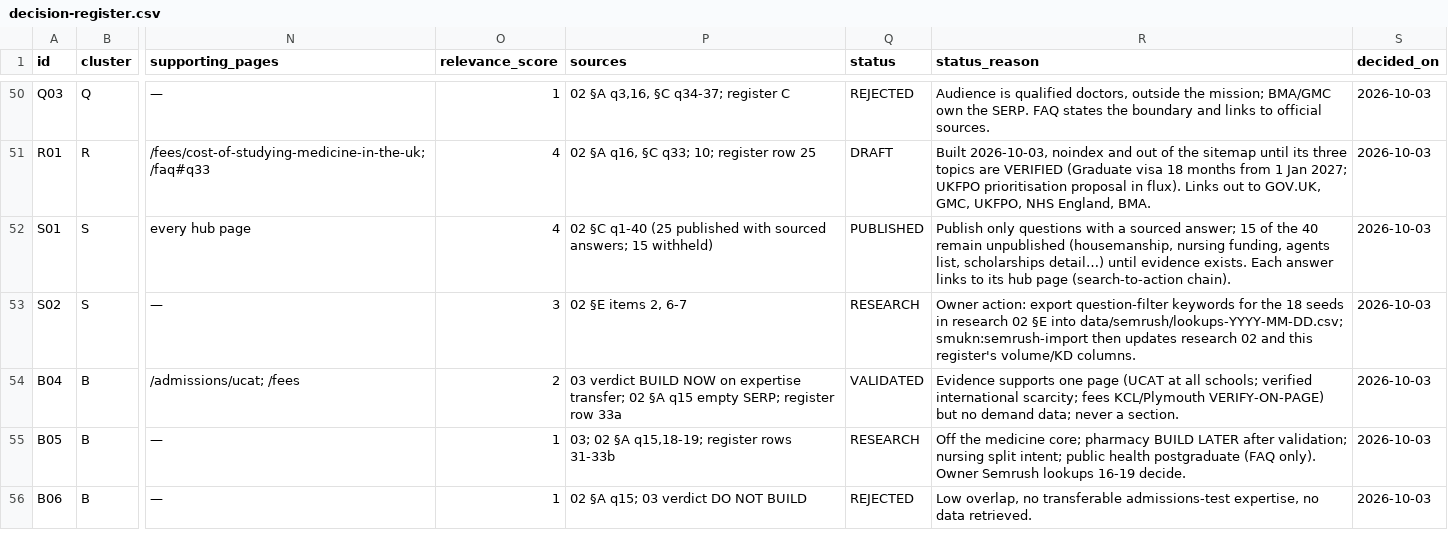
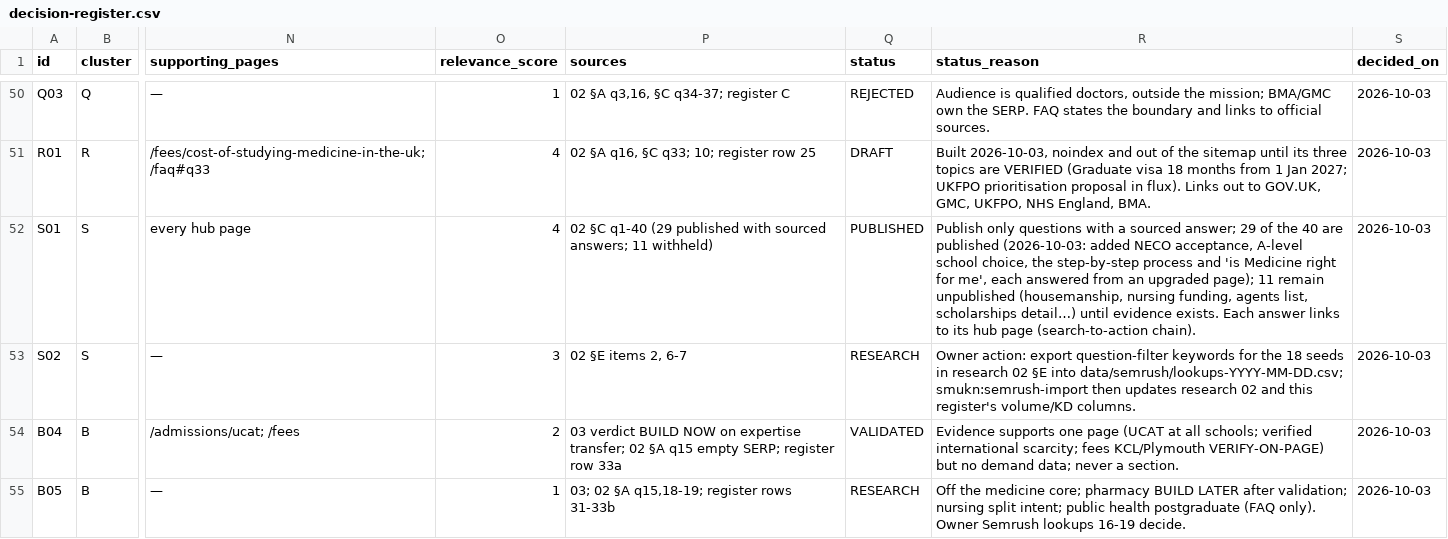
Before and after one commit to bigbossua/studymedicineuknigeria, a CSV file: data/seo/decision-register.csv, drawn as a sheet; only a part is shown, gaps mark what is left out; the shorter side is filled out with more unchanged rows; the diff names each change by its address in the sheet, - before the commit and + after, or states it on an @@ line.

```diff
--- a/data/seo/decision-register.csv
+++ b/data/seo/decision-register.csv
-P52 (sources): …§C q1-40 (25 published with sourced answers; 15 withheld)
+P52 (sources): …§C q1-40 (29 published with sourced answers; 11 withheld)
-R52 (status_reason): …sourced answer; 15 of the 40 remain unpublished…
+R52 (status_reason): …sourced answer; 29 of the 40 are published (2026-10-03: added NECO acceptance, A-level school choice, the step-by-step process and 'is Medicine right for me', each answered from an upgraded page); 11 remain unpublished…
```
Also changed, not shown: 5 other files.
